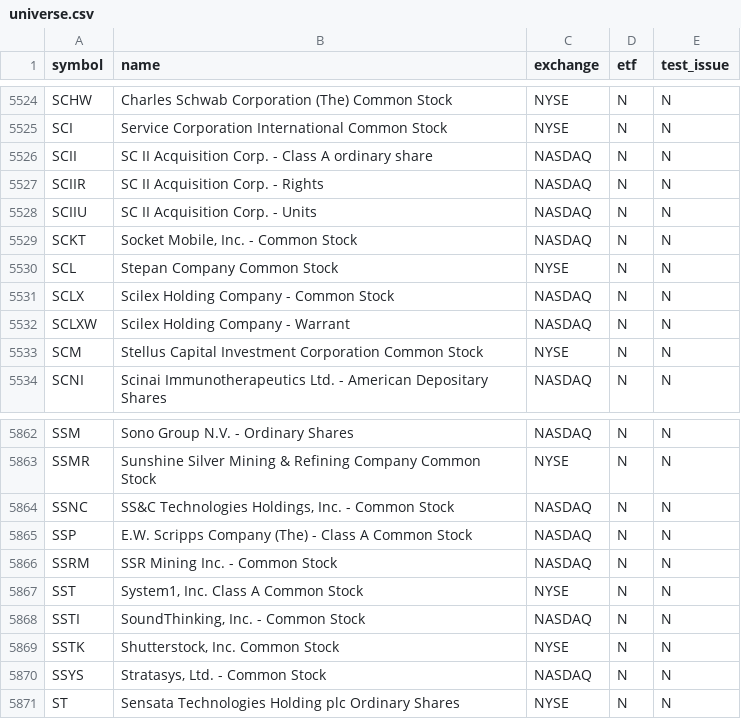
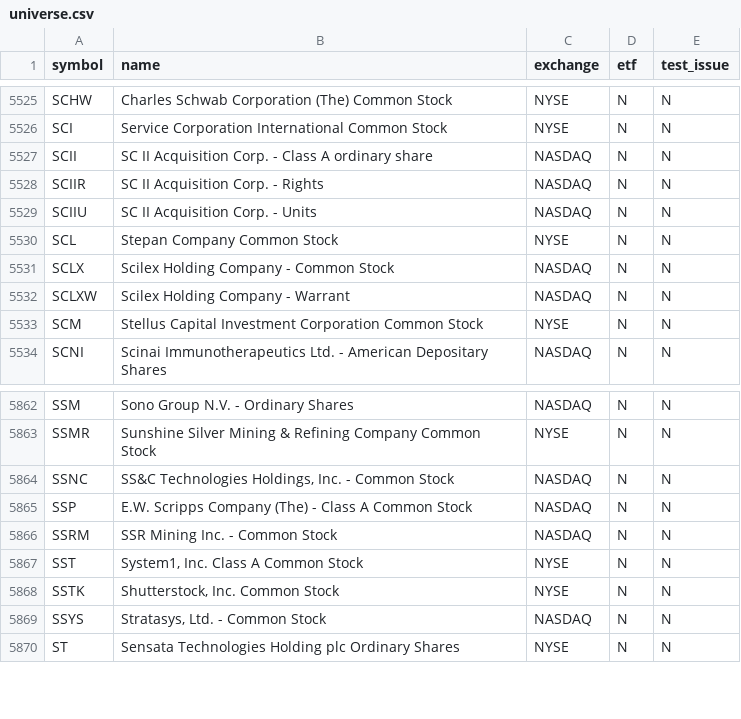
Before and after one commit to njdfan1711-cpu/Fin, a CSV file: universe.csv, drawn as a sheet; only a part is shown, gaps mark what is left out; removed rows and columns are numbered as before the commit, all else as after; the diff covers the shown part only; the diff names each change by its address in the sheet, - before the commit and + after, or states it on an @@ line.

```diff
--- a/universe.csv
+++ b/universe.csv
-row 5529: SCKT | Socket Mobile, Inc. - Common Stock | NASDAQ | N | N
-row 5868: SSTI | SoundThinking, Inc. - Common Stock | NASDAQ | N | N
```
Also changed, not shown: 5 added rows and 4 removed rows elsewhere in this file, eligible.csv, 5 other files.
